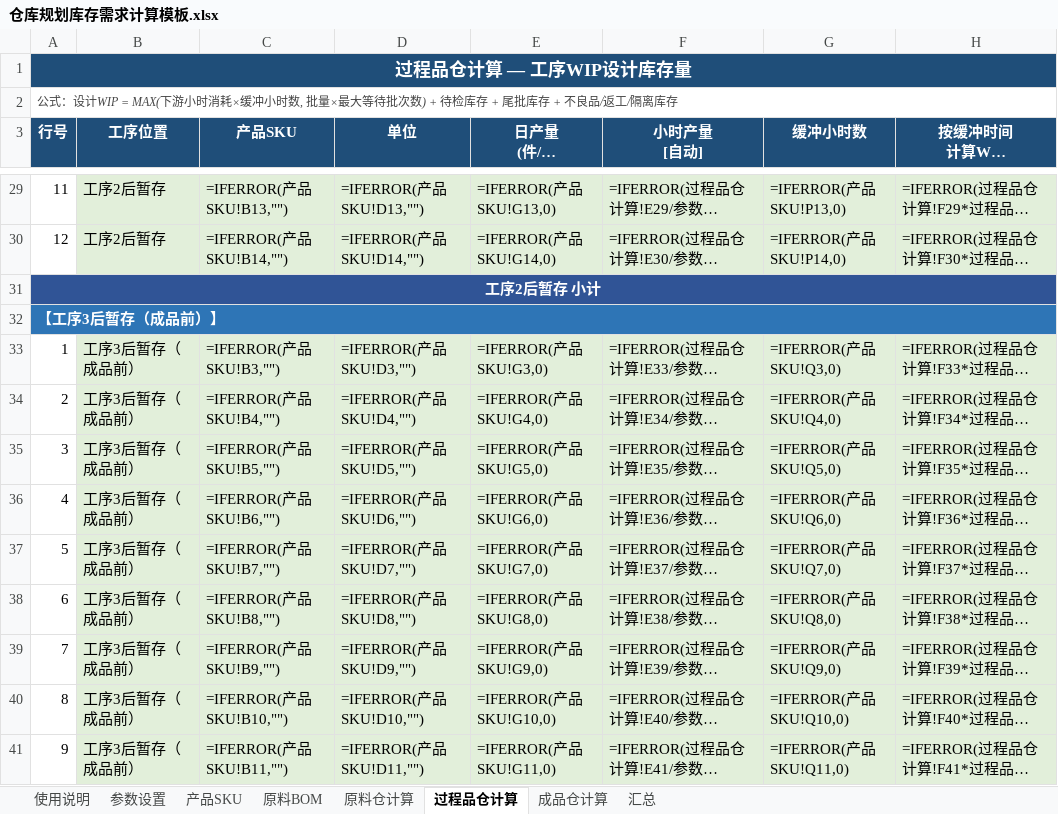
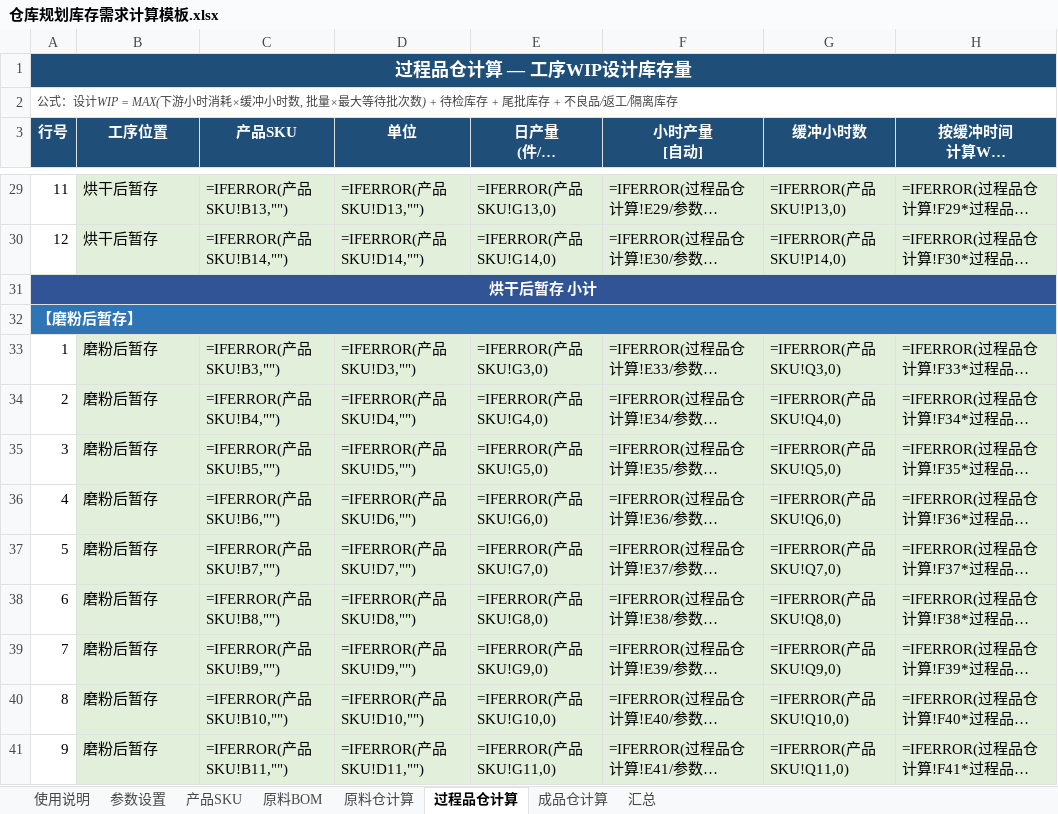
Before and after one commit to Xiaziqiuqian/awesome-claude-skills, an Excel workbook: manufacturing-warehouse-planning/仓库规划库存需求计算模板.xlsx, sheet 过程品仓计算, drawn as a sheet; only a part is shown, gaps mark what is left out; long unchanged cells end in …; values as stored, in another font and other column widths than the file's, no borders; formulas without a stored value are shown as written; the diff covers the shown part only; the diff names each change by its address in the sheet, - before the commit and + after, or states it on an @@ line.

```diff
--- a/manufacturing-warehouse-planning/仓库规划库存需求计算模板.xlsx (sheet 过程品仓计算)
+++ b/manufacturing-warehouse-planning/仓库规划库存需求计算模板.xlsx (sheet 过程品仓计算)
-B29:B30 (工序位置): 工序2后暂存
+B29:B30 (工序位置): 烘干后暂存
-A31 (行号): 工序2后暂存 小计
+A31 (行号): 烘干后暂存 小计
-A32 (行号): 【工序3后暂存（成品前）】
+A32 (行号): 【磨粉后暂存】
-B33:B41 (工序位置): 工序3后暂存（成品前）
+B33:B41 (工序位置): 磨粉后暂存
```
Also changed, not shown: 56 added rows and 31 edited cells elsewhere in this sheet, sheet 产品SKU, sheet 汇总, sheet 使用说明, 3 other files.
